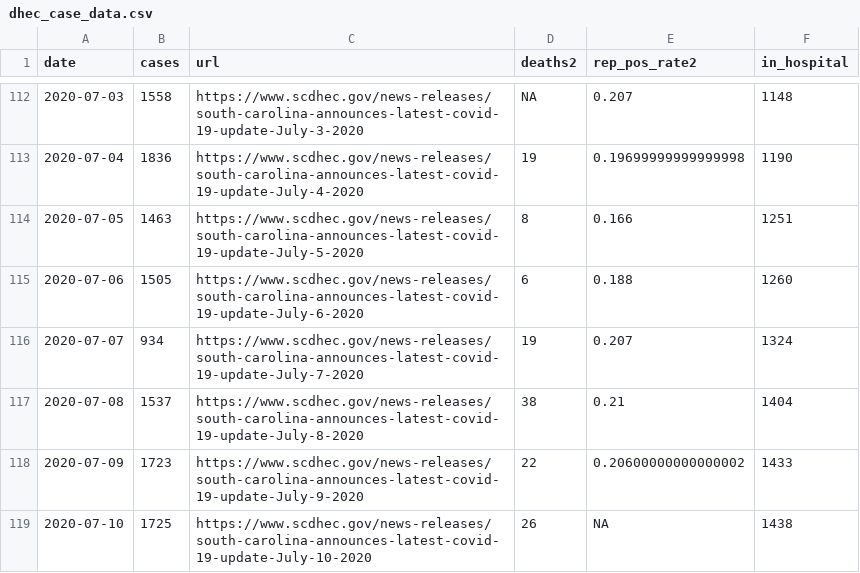
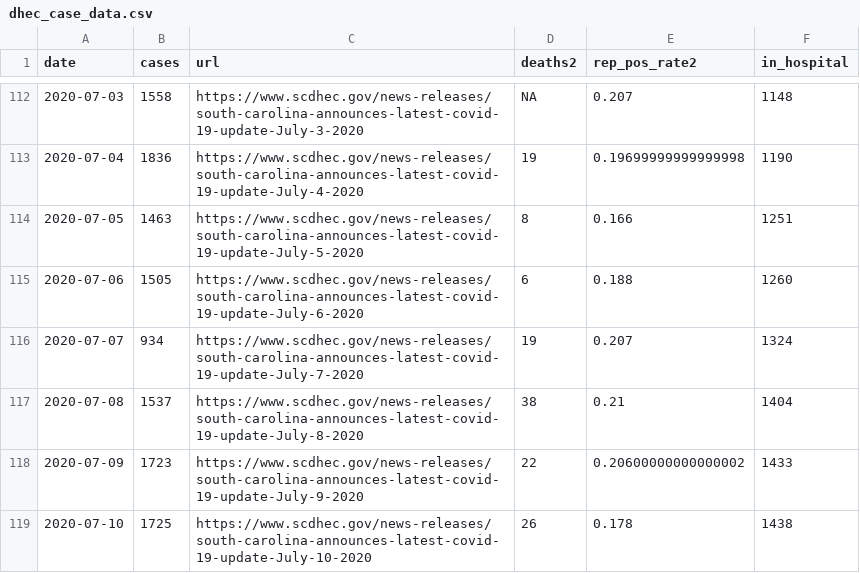
Before and after one commit to jacob-long/SC-COVID-19-Dashboard, a CSV file: dhec_case_data.csv, drawn as a sheet; only a part is shown, gaps mark what is left out.

Commit message:
Manually fix positivity rate for today

```diff
--- a/dhec_case_data.csv
+++ b/dhec_case_data.csv
@@ -118,2 +118,2 @@ date,cases,url,deaths2,rep_pos_rate2,in_hospital
 2020-07-09,1723,https://www.scdhec.gov/news-releases/south-carolina-announces-latest-covid-19-update-July-9-2020,22,0.20600000000000002,1433
-2020-07-10,1725,https://www.scdhec.gov/news-releases/south-carolina-announces-latest-covid-19-update-July-10-2020,26,NA,1438
+2020-07-10,1725,https://www.scdhec.gov/news-releases/south-carolina-announces-latest-covid-19-update-July-10-2020,26,0.178,1438
```
